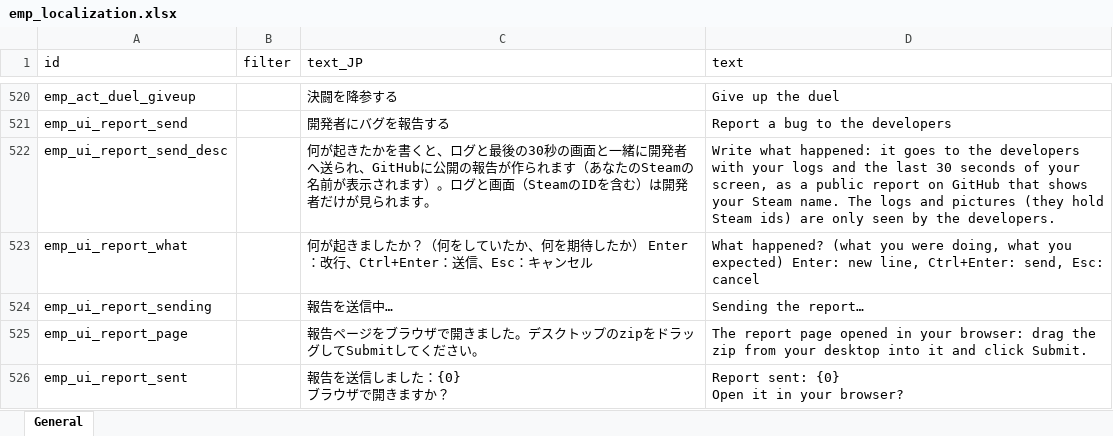
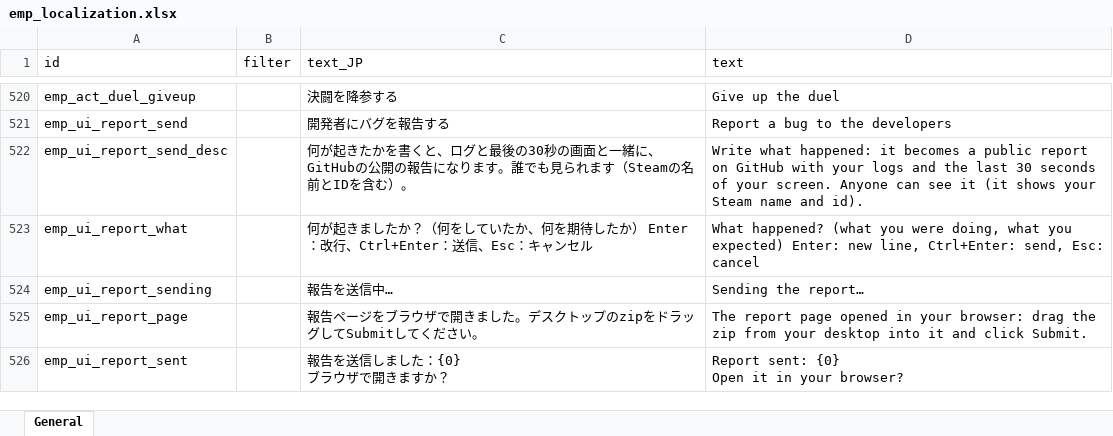
Before and after one commit to jeanfreger/elin-together-independence, an Excel workbook: package/LangMod/EN/emp_localization.xlsx, sheet General, drawn as a sheet; only a part is shown, gaps mark what is left out; values as stored, in another font and other column widths than the file's, no borders; the diff names each change by its address in the sheet, - before the commit and + after, or states it on an @@ line.

```diff
--- a/package/LangMod/EN/emp_localization.xlsx (sheet General)
+++ b/package/LangMod/EN/emp_localization.xlsx (sheet General)
-C522 (text_JP): …と一緒に開発者へ送られ、GitHubに公開の報告が作られます（あなたのSteamの名前が表示されます）。ログと画面（SteamのIDを含む）は開発者だけが見られます。
+C522 (text_JP): …と一緒に、GitHubの公開の報告になります。誰でも見られます（Steamの名前とIDを含む）。
-D522 (text): …happened: it goes to the developers with your logs and the last 30 seconds of your screen, as a public report on GitHub that shows your Steam name. The logs and pictures (they hold Steam ids) are only seen by the developers.
+D522 (text): …happened: it becomes a public report on GitHub with your logs and the last 30 seconds of your screen. Anyone can see it (it shows your Steam name and id).
```
Also changed, not shown: 4 other files.
